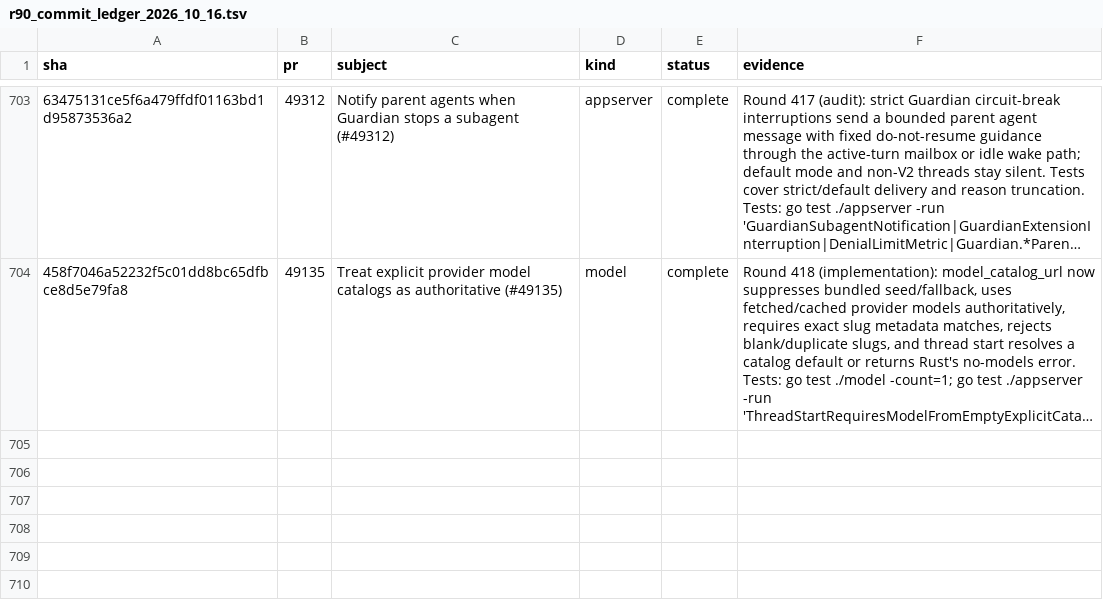
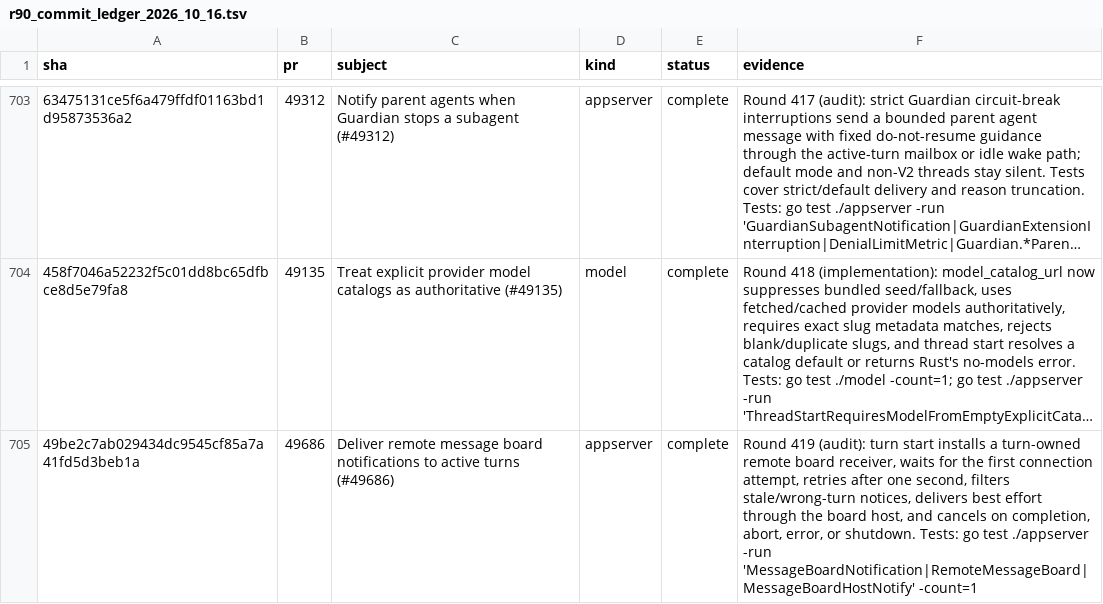
Before and after one commit to jacks001314/codex_go, a TSV file: update/r90_commit_ledger_2026_10_16.tsv, drawn as a sheet; only a part is shown, gaps mark what is left out; long unchanged cells end in …; the diff names each change by its address in the sheet, - before the commit and + after, or states it on an @@ line.

Commit message:
Audit remote message board notifications

```diff
--- a/update/r90_commit_ledger_2026_10_16.tsv
+++ b/update/r90_commit_ledger_2026_10_16.tsv
+row 705: 49be2c7ab029434dc9545cf85a7a41fd5d3beb1a | 49686 | Deliver remote message board notifications to active turns (#49686) | appserver | complete | Round 419 (audit): turn start installs a turn-owned remote board receiver, waits for the first connection attempt, retries after one second, filters stale/wrong-turn notices, delivers best effort through the board host, and cancels on completion, abort, error, or shutdown. Tests: go test ./appserver -run 'MessageBoardNotification|RemoteMessageBoard|MessageBoardHostNotify' -count=1
```
Also changed, not shown: 3 other files.
